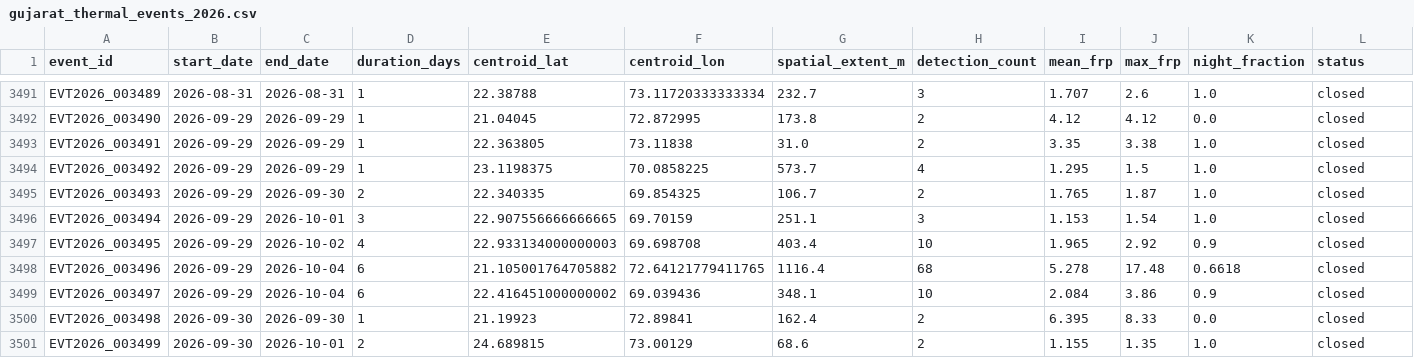
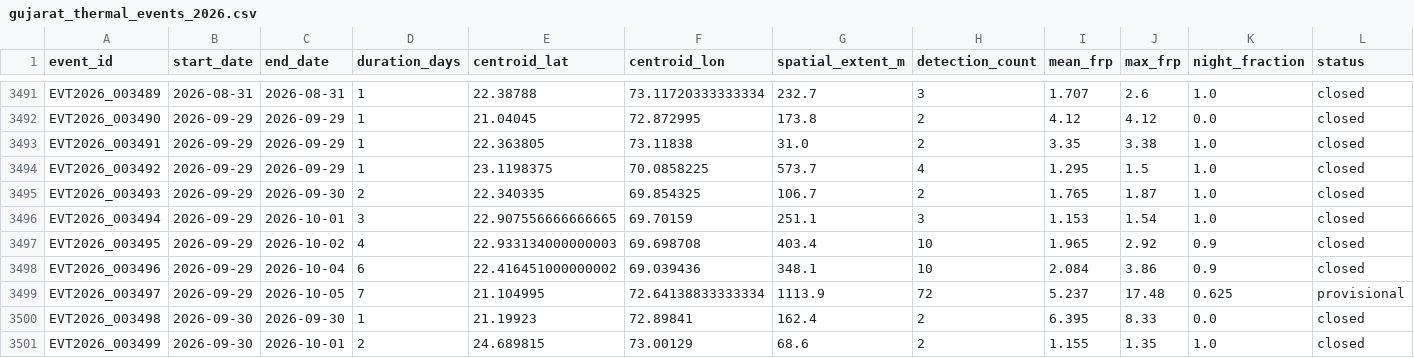
Before and after one commit to suvarchaw/Thermoscope, a CSV file: data/processed/gujarat_thermal_events_2026.csv, drawn as a sheet; only a part is shown, gaps mark what is left out.

```diff
--- a/data/processed/gujarat_thermal_events_2026.csv
+++ b/data/processed/gujarat_thermal_events_2026.csv
@@ -3497,4 +3497,4 @@ EVT2026_003494,2026-09-29,2026-10-01,3,22.907556666666665,69.70159,251.1,3,1.153
 EVT2026_003495,2026-09-29,2026-10-02,4,22.933134000000003,69.698708,403.4,10,1.965,2.92,0.9,closed
-EVT2026_003496,2026-09-29,2026-10-04,6,21.105001764705882,72.64121779411765,1116.4,68,5.278,17.48,0.6618,closed
-EVT2026_003497,2026-09-29,2026-10-04,6,22.416451000000002,69.039436,348.1,10,2.084,3.86,0.9,closed
+EVT2026_003496,2026-09-29,2026-10-04,6,22.416451000000002,69.039436,348.1,10,2.084,3.86,0.9,closed
+EVT2026_003497,2026-09-29,2026-10-05,7,21.104995,72.64138833333334,1113.9,72,5.237,17.48,0.625,provisional
 EVT2026_003498,2026-09-30,2026-09-30,1,21.19923,72.89841,162.4,2,6.395,8.33,0.0,closed
```
Also changed, not shown: data/processed/gujarat_event_evidence_2026.csv, 3 other files.
